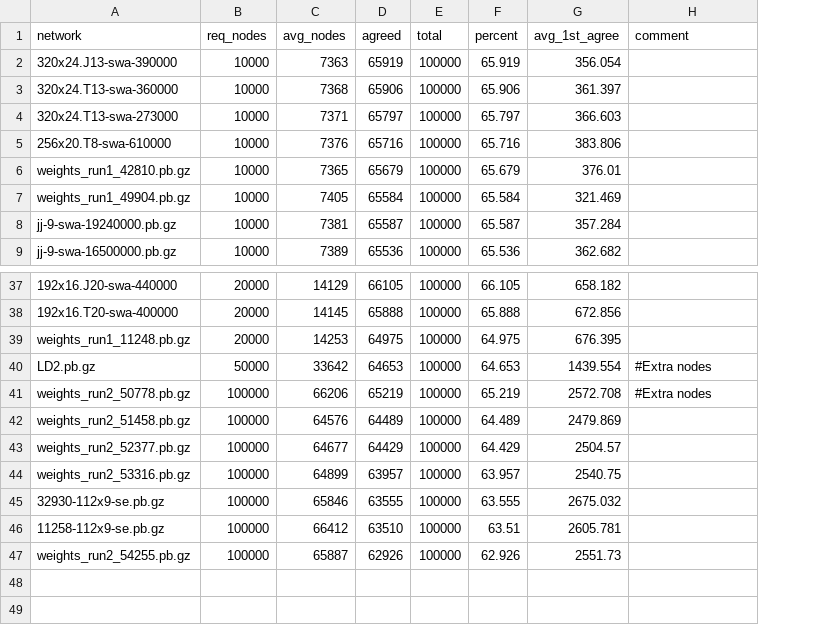
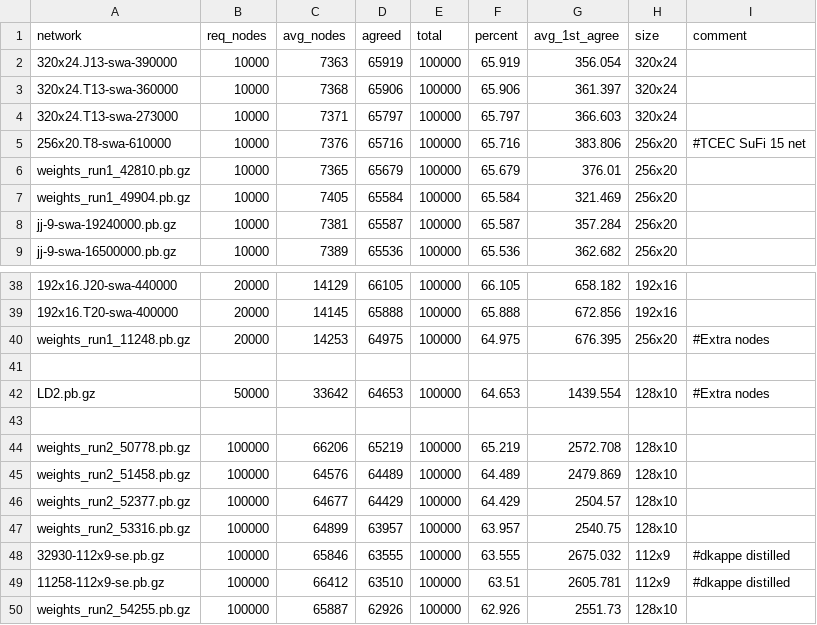
Before and after one commit to djChess2019/position-tester, a CSV file: logs/100k positions @ 10kn/Summary.csv, drawn as a sheet; only a part is shown, gaps mark what is left out; addresses are those after the commit; the diff covers the shown part only; the diff names each change by its address in the sheet, - before the commit and + after, or states it on an @@ line.

Commit message:
Add size column

```diff
--- a/logs/100k positions @ 10kn/Summary.csv
+++ b/logs/100k positions @ 10kn/Summary.csv
+column H (size), rows 2-9: 320x24 | 320x24 | 320x24 | 256x20 | 256x20 | 256x20 | 256x20 | 256x20; rows 38-40: 192x16 | 192x16 | 256x20; row 42: 128x10; rows 44-50: 128x10 | 128x10 | 128x10 | 128x10 | 112x9 | 112x9 | 128x10
-I5 (comment): (empty)
+I5 (comment): #TCEC SuFi 15 net
-I40 (comment): (empty)
+I40 (comment): #Extra nodes
+row 41: (empty)
+row 43: (empty)
-I44 (comment): #Extra nodes
+I44 (comment): (empty)
-I48:I49 (comment): (empty)
+I48:I49 (comment): #dkappe distilled
```
Also changed, not shown: 1 added row and 35 edited cells elsewhere in this file.
